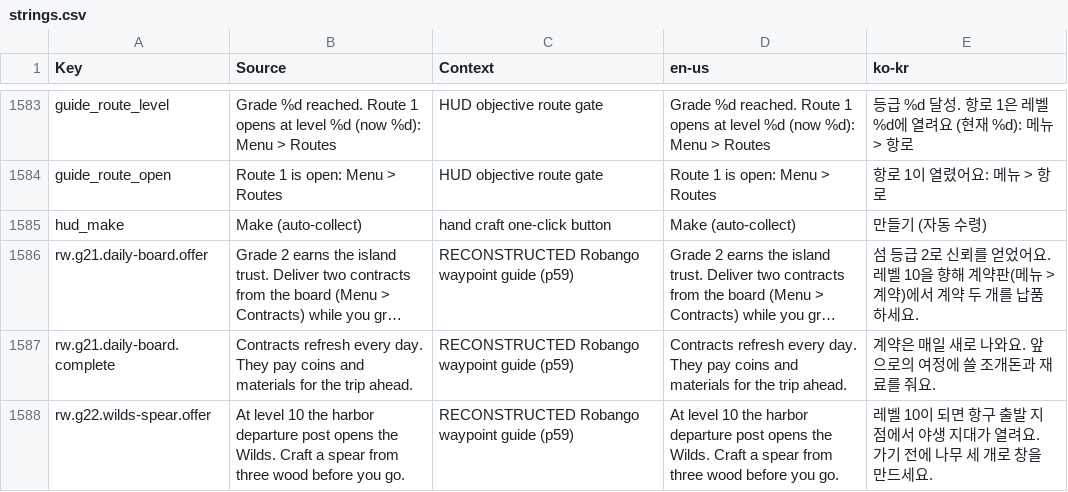
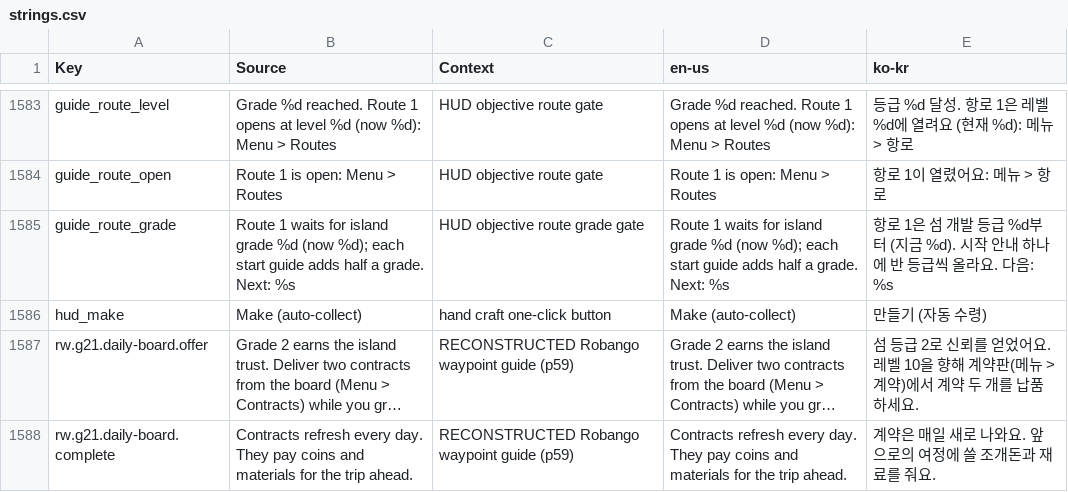
Before and after one commit to Indosaram/roblox_forge, a CSV file: games/robango-island/locale/strings.csv, drawn as a sheet; only a part is shown, gaps mark what is left out; the shorter side is filled out with more unchanged rows; long unchanged cells end in …; the diff names each change by its address in the sheet, - before the commit and + after, or states it on an @@ line.

Commit message:
robango v74 #6b: the HUD and the Routes card agree on route 1. At the harbor the HUD said 'route 1 is open' while the card showed 'island grade 0/1 · Locked': the card's facts (SurvivalFactory.expeditionFacts) read the expedition document fresh and a read that met the document held (DOCUMENT_BUSY) had no document, so the grade fell to 0; the HUD reads the last world.development value. The card now falls back to that same read. When the grade really is the gate (level already opens route 1), the HUD line names it and the guide that raises it: new guide_route_grade row (en/ko, provenance). guide-progress case (card built while the document is held) and phone-v74 case fail on 9c4ede8c

```diff
--- a/games/robango-island/locale/strings.csv
+++ b/games/robango-island/locale/strings.csv
+row 1585: guide_route_grade | Route 1 waits for island grade %d (now %d); each start guide adds half a grade. Next: %s | HUD objective route grade gate | Route 1 waits for island grade %d (now %d); each start guide adds half a grade. Next: %s | 항로 1은 섬 개발 등급 %d부터 (지금 %d). 시작 안내 하나에 반 등급씩 올라요. 다음: %s
```
Also changed, not shown: games/robango-island/locale/provenance.csv, 4 other files.
